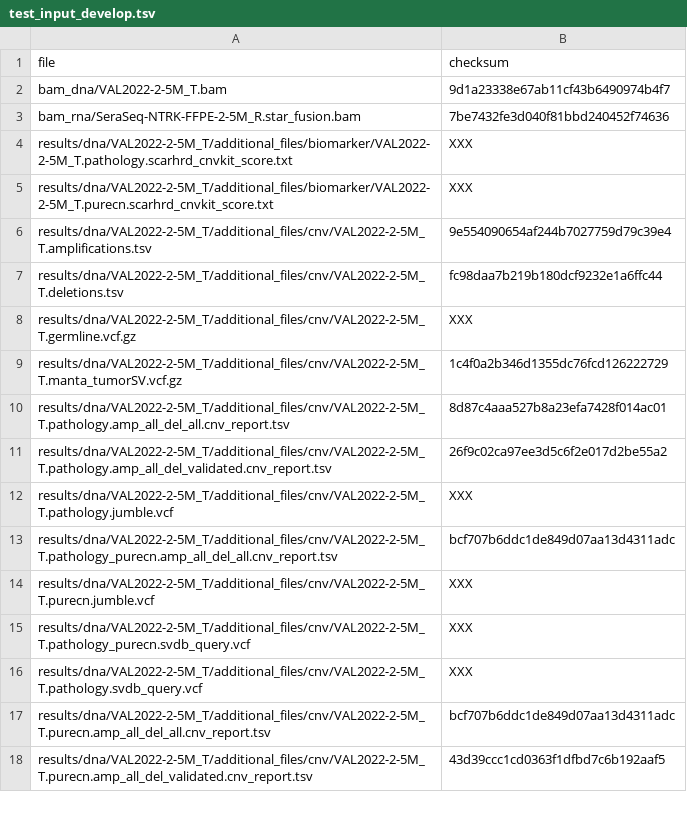
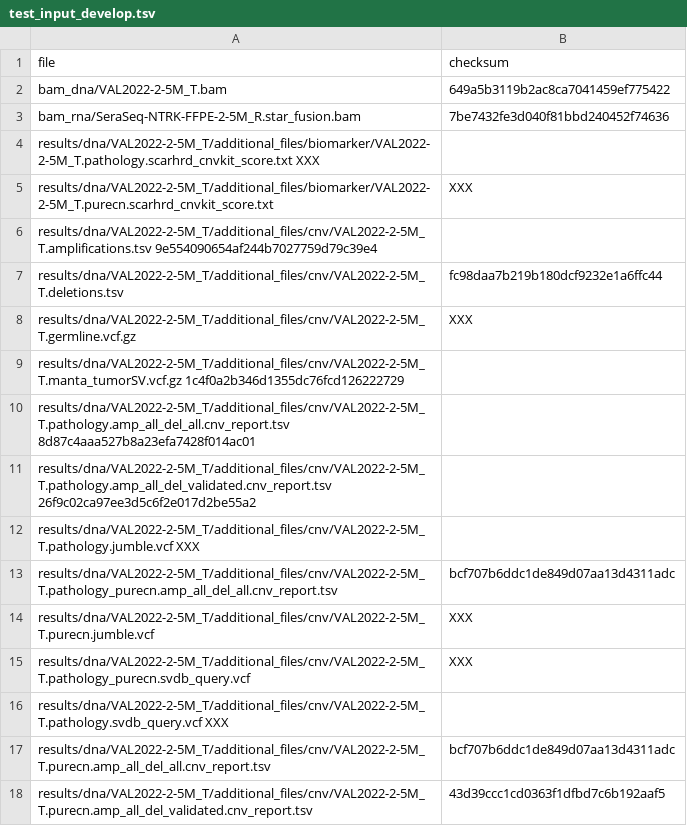
Before and after one commit to genomic-medicine-sweden/Twist_Solid, a TSV file: .tests/jenkins/test_input_develop.tsv, drawn as a sheet; only a part is shown; the diff covers the shown part only.

```diff
--- a/.tests/jenkins/test_input_develop.tsv
+++ b/.tests/jenkins/test_input_develop.tsv
@@ -1,13 +1,13 @@
 file	checksum
-bam_dna/VAL2022-2-5M_T.bam	9d1a23338e67ab11cf43b6490974b4f7
+bam_dna/VAL2022-2-5M_T.bam	649a5b3119b2ac8ca7041459ef775422
 bam_rna/SeraSeq-NTRK-FFPE-2-5M_R.star_fusion.bam	7be7432fe3d040f81bbd240452f74636
-results/dna/VAL2022-2-5M_T/additional_files/biomarker/VAL2022-2-5M_T.pathology.scarhrd_cnvkit_score.txt	XXX
+results/dna/VAL2022-2-5M_T/additional_files/biomarker/VAL2022-2-5M_T.pathology.scarhrd_cnvkit_score.txt  XXX
 results/dna/VAL2022-2-5M_T/additional_files/biomarker/VAL2022-2-5M_T.purecn.scarhrd_cnvkit_score.txt	XXX
-results/dna/VAL2022-2-5M_T/additional_files/cnv/VAL2022-2-5M_T.amplifications.tsv	9e554090654af244b7027759d79c39e4
+results/dna/VAL2022-2-5M_T/additional_files/cnv/VAL2022-2-5M_T.amplifications.tsv  9e554090654af244b7027759d79c39e4
 results/dna/VAL2022-2-5M_T/additional_files/cnv/VAL2022-2-5M_T.deletions.tsv	fc98daa7b219b180dcf9232e1a6ffc44
 results/dna/VAL2022-2-5M_T/additional_files/cnv/VAL2022-2-5M_T.germline.vcf.gz	XXX
-results/dna/VAL2022-2-5M_T/additional_files/cnv/VAL2022-2-5M_T.manta_tumorSV.vcf.gz	1c4f0a2b346d1355dc76fcd126222729
-results/dna/VAL2022-2-5M_T/additional_files/cnv/VAL2022-2-5M_T.pathology.amp_all_del_all.cnv_report.tsv	8d87c4aaa527b8a23efa7428f014ac01
-results/dna/VAL2022-2-5M_T/additional_files/cnv/VAL2022-2-5M_T.pathology.amp_all_del_validated.cnv_report.tsv	26f9c02ca97ee3d5c6f2e017d2be55a2
-results/dna/VAL2022-2-5M_T/additional_files/cnv/VAL2022-2-5M_T.pathology.jumble.vcf	XXX
+results/dna/VAL2022-2-5M_T/additional_files/cnv/VAL2022-2-5M_T.manta_tumorSV.vcf.gz  1c4f0a2b346d1355dc76fcd126222729
+results/dna/VAL2022-2-5M_T/additional_files/cnv/VAL2022-2-5M_T.pathology.amp_all_del_all.cnv_report.tsv  8d87c4aaa527b8a23efa7428f014ac01
+results/dna/VAL2022-2-5M_T/additional_files/cnv/VAL2022-2-5M_T.pathology.amp_all_del_validated.cnv_report.tsv  26f9c02ca97ee3d5c6f2e017d2be55a2
+results/dna/VAL2022-2-5M_T/additional_files/cnv/VAL2022-2-5M_T.pathology.jumble.vcf  XXX
 results/dna/VAL2022-2-5M_T/additional_files/cnv/VAL2022-2-5M_T.pathology_purecn.amp_all_del_all.cnv_report.tsv	bcf707b6ddc1de849d07aa13d4311adc
@@ -15,3 +15,3 @@ results/dna/VAL2022-2-5M_T/additional_files/cnv/VAL2022-2-5M_T.purecn.jumble.vcf
 results/dna/VAL2022-2-5M_T/additional_files/cnv/VAL2022-2-5M_T.pathology_purecn.svdb_query.vcf	XXX
-results/dna/VAL2022-2-5M_T/additional_files/cnv/VAL2022-2-5M_T.pathology.svdb_query.vcf	XXX
+results/dna/VAL2022-2-5M_T/additional_files/cnv/VAL2022-2-5M_T.pathology.svdb_query.vcf  XXX
 results/dna/VAL2022-2-5M_T/additional_files/cnv/VAL2022-2-5M_T.purecn.amp_all_del_all.cnv_report.tsv	bcf707b6ddc1de849d07aa13d4311adc
```
Also changed, not shown: 15 added rows, 15 removed rows and 1 edited cell elsewhere in this file.
